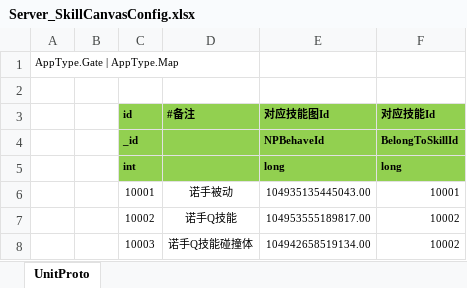
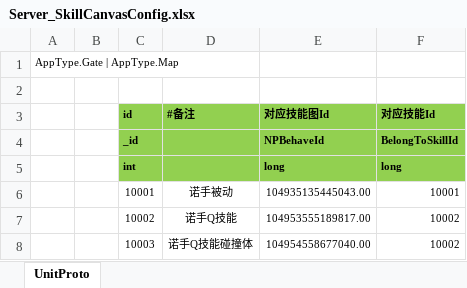
Before and after one commit to mosheepdev/NKGMobaBasedOnET, an Excel workbook: Excel/Server_SkillCanvasConfig.xlsx, sheet UnitProto, drawn as a sheet; values as stored, in another font and other column widths than the file's, no borders; the diff names each change by its address in the sheet, - before the commit and + after, or states it on an @@ line.

```diff
--- a/Excel/Server_SkillCanvasConfig.xlsx (sheet UnitProto)
+++ b/Excel/Server_SkillCanvasConfig.xlsx (sheet UnitProto)
-E8 (对应技能图Id): 104942658519134.00
+E8 (对应技能图Id): 104954558677040.00
```
Also changed, not shown: 9 other files.
